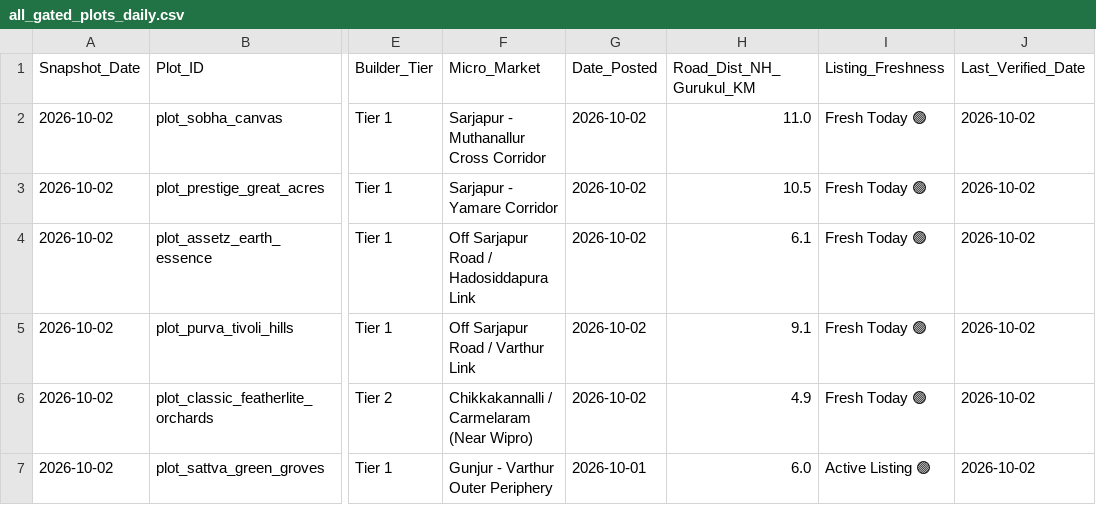
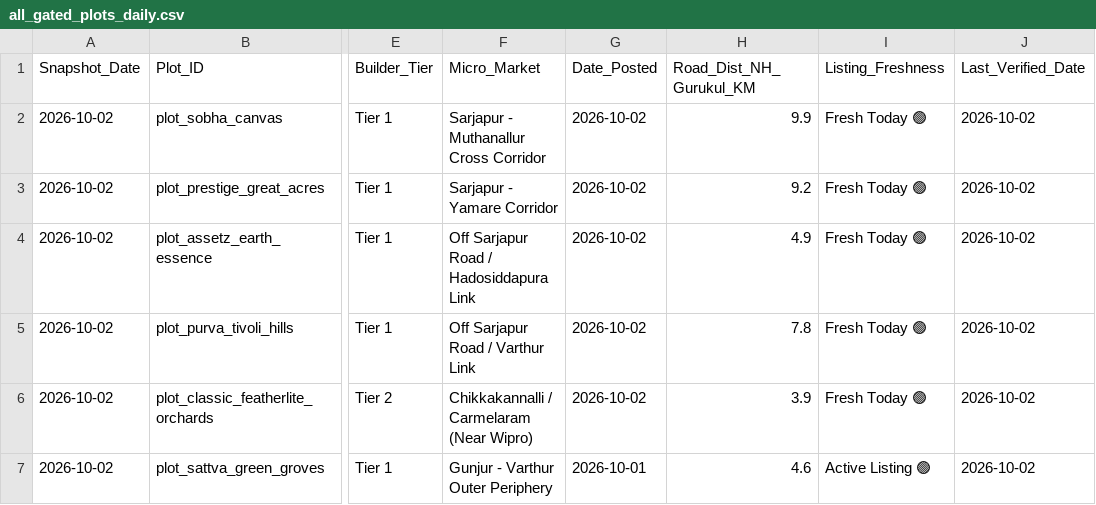
Before and after one commit to purntripathi-cmd/South-east-bengaluru-real-estate-radar, a CSV file: data/all_gated_plots_daily.csv, drawn as a sheet; only a part is shown, gaps mark what is left out; the diff names each change by its address in the sheet, - before the commit and + after, or states it on an @@ line.

```diff
--- a/data/all_gated_plots_daily.csv
+++ b/data/all_gated_plots_daily.csv
-H2 (Road_Dist_NH_Gurukul_KM): 11.0
+H2 (Road_Dist_NH_Gurukul_KM): 9.9
-H3 (Road_Dist_NH_Gurukul_KM): 10.5
+H3 (Road_Dist_NH_Gurukul_KM): 9.2
-H4 (Road_Dist_NH_Gurukul_KM): 6.1
+H4 (Road_Dist_NH_Gurukul_KM): 4.9
-H5 (Road_Dist_NH_Gurukul_KM): 9.1
+H5 (Road_Dist_NH_Gurukul_KM): 7.8
-H6 (Road_Dist_NH_Gurukul_KM): 4.9
+H6 (Road_Dist_NH_Gurukul_KM): 3.9
-H7 (Road_Dist_NH_Gurukul_KM): 6.0
+H7 (Road_Dist_NH_Gurukul_KM): 4.6
```
Also changed, not shown: data/all_rental_properties_daily.csv, data/historical_prices.csv, 12 other files.
